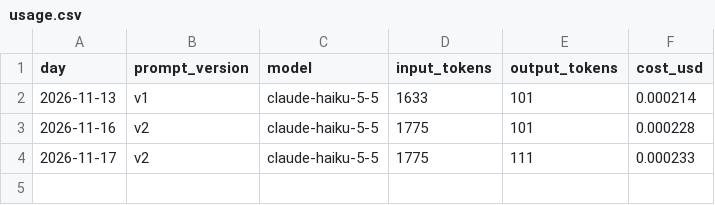
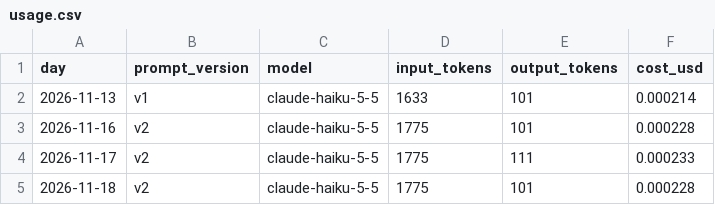
Before and after one commit to edenbager/llm-forecast-scorecard, a CSV file: usage.csv, drawn as a sheet; the diff names each change by its address in the sheet, - before the commit and + after, or states it on an @@ line.

```diff
--- a/usage.csv
+++ b/usage.csv
+row 5: 2026-11-18 | v2 | claude-haiku-5-5 | 1775 | 101 | 0.000228
```
Also changed, not shown: scores.csv, 4 other files.
